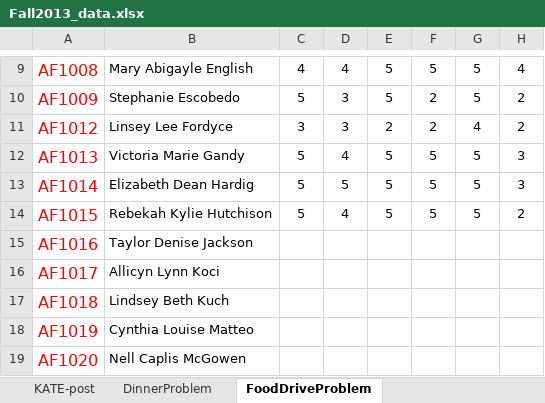
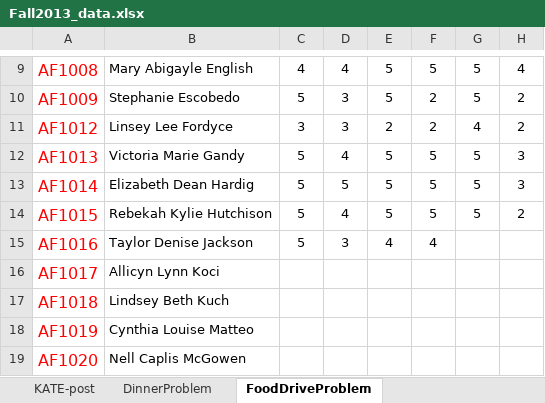
Before and after one commit to hindiogine/RCML, an Excel workbook: Fall2013_data.xlsx, sheet FoodDriveProblem, drawn as a sheet; only a part is shown, gaps mark what is left out; values as stored, in another font and other column widths than the file's, no borders; the diff names each change by its address in the sheet, - before the commit and + after, or states it on an @@ line.

Commit message:
aggiornamento:

```diff
--- a/Fall2013_data.xlsx (sheet FoodDriveProblem)
+++ b/Fall2013_data.xlsx (sheet FoodDriveProblem)
-C15: (empty)
+C15: 5
-D15: (empty)
+D15: 3
-E15: (empty)
+E15: 4
-F15: (empty)
+F15: 4
```
